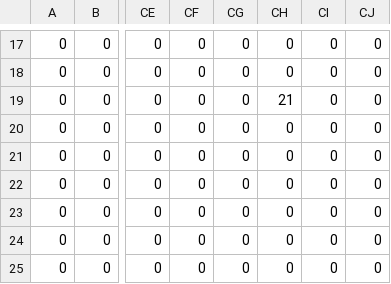
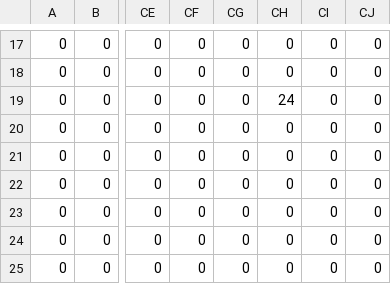
Before and after one commit to human-osaka-game-2017/GowanTAKERU, a CSV file: takeruex/CSV/mainscene/stage1_gimmick.csv, drawn as a sheet; only a part is shown, gaps mark what is left out; the diff names each change by its address in the sheet, - before the commit and + after, or states it on an @@ line.

```diff
--- a/takeruex/CSV/mainscene/stage1_gimmick.csv
+++ b/takeruex/CSV/mainscene/stage1_gimmick.csv
-CH19: 21
+CH19: 24
```
Also changed, not shown: 2 other files.
